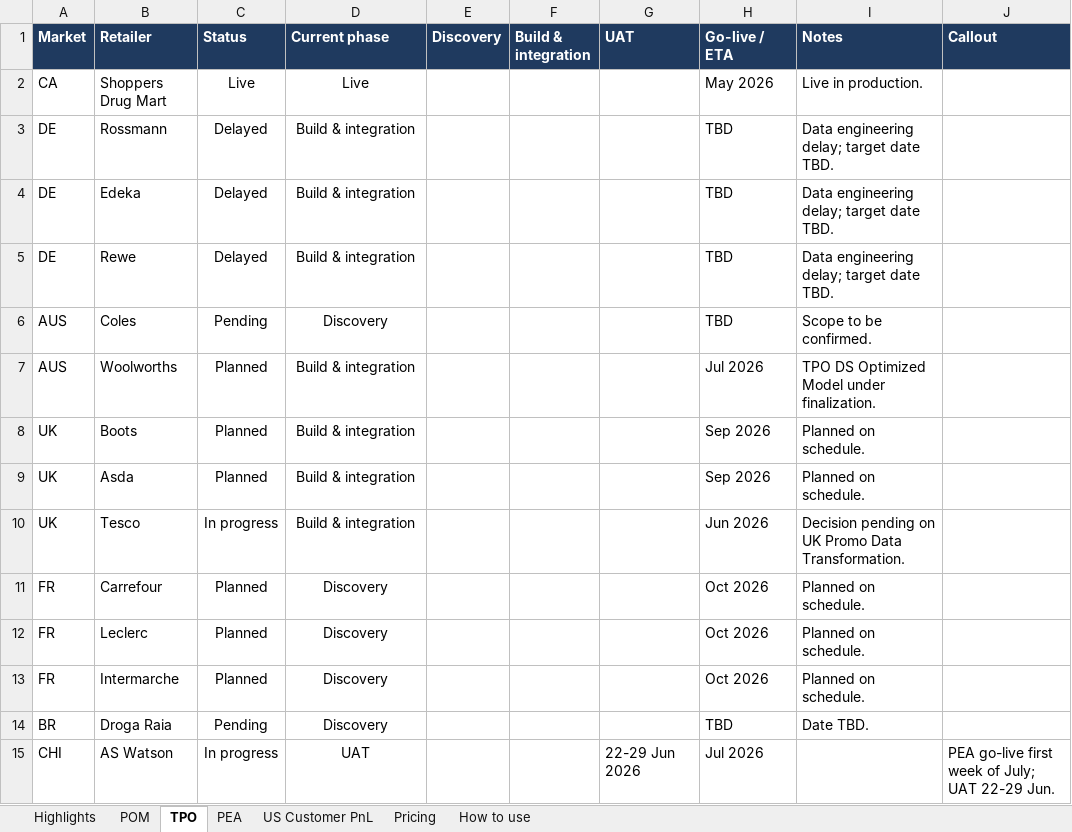
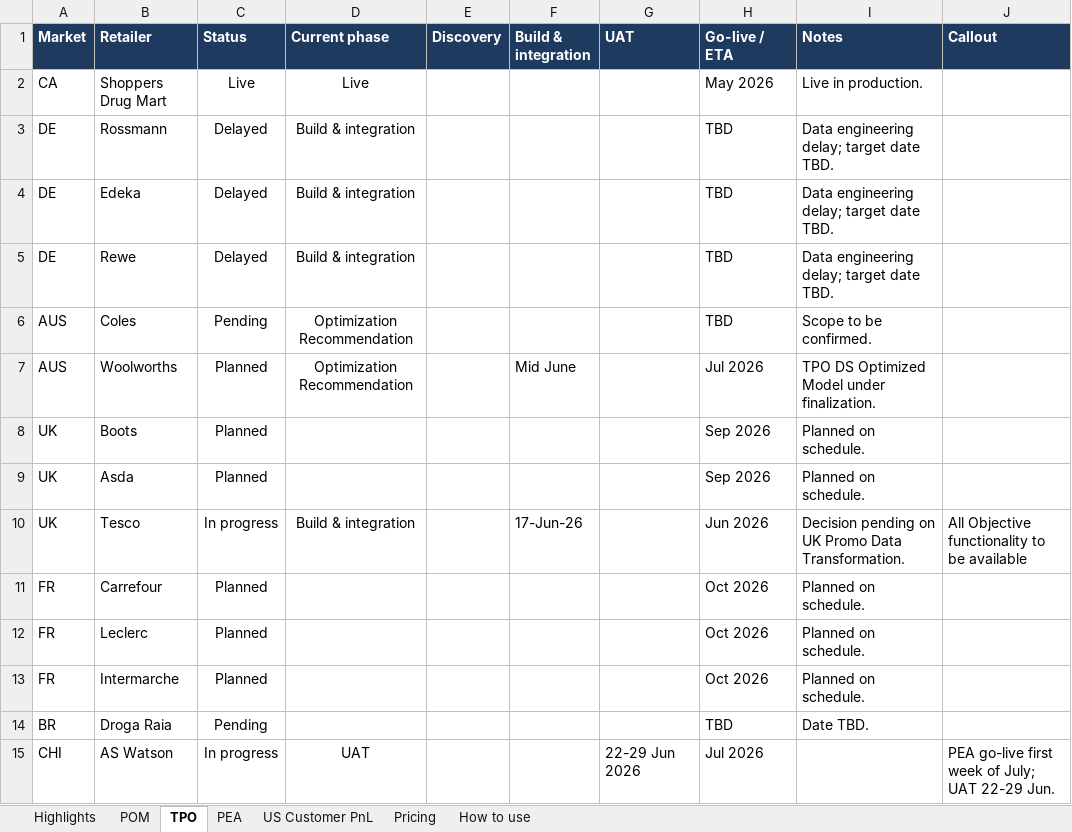
Before and after one commit to pramas01/kenvue_rgm_dashboard, an Excel workbook: rgm_program_update_June.xlsm, sheet TPO, drawn as a sheet; values as stored, in another font and other column widths than the file's, no borders; conditional formats not drawn; the diff names each change by its address in the sheet, - before the commit and + after, or states it on an @@ line.

```diff
--- a/rgm_program_update_June.xlsm (sheet TPO)
+++ b/rgm_program_update_June.xlsm (sheet TPO)
-D6 (Current phase): Discovery
+D6 (Current phase): Optimization Recommendation
-D7 (Current phase): Build & integration
+D7 (Current phase): Optimization Recommendation
-F7 (Build & integration): (empty)
+F7 (Build & integration): Mid June
-D8:D9 (Current phase): Build & integration
+D8:D9 (Current phase): (empty)
-F10 (Build & integration): (empty)
+F10 (Build & integration): 17-Jun-26
-J10 (Callout): (empty)
+J10 (Callout): All Objective functionality to be available
-D11:D14 (Current phase): Discovery
+D11:D14 (Current phase): (empty)
```
Also changed, not shown: sheet PEA, sheet POM, 1 other file.
